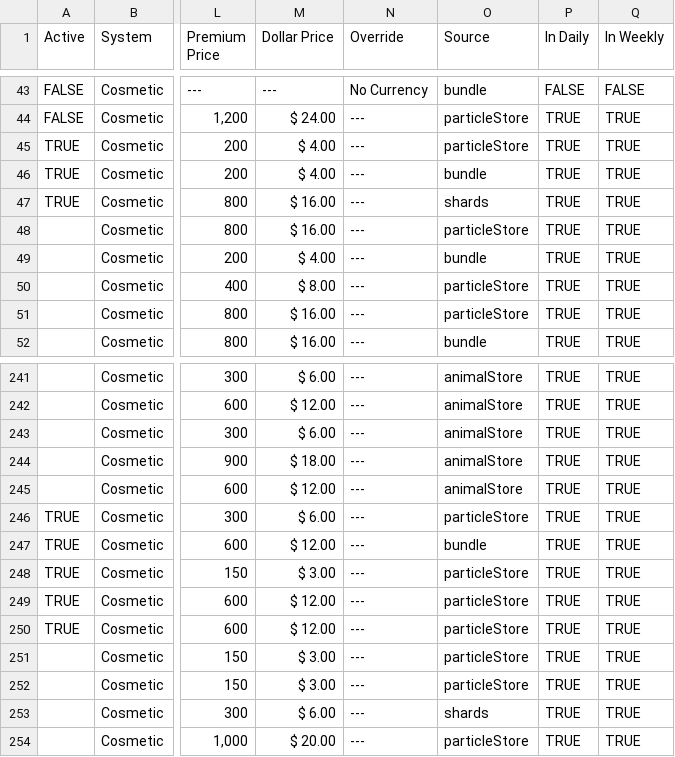
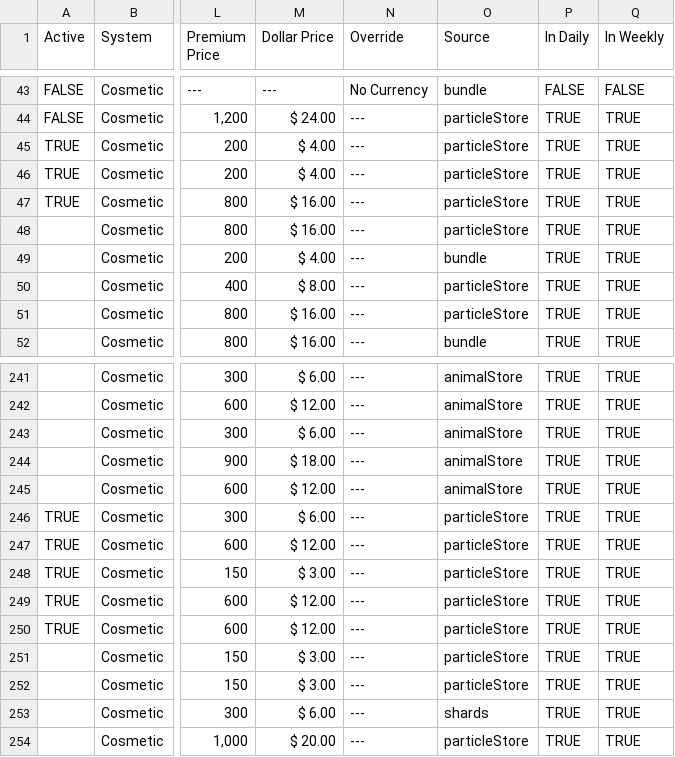
Before and after one commit to ThorNoxcrew/configuration, a CSV file: island/items/Cosmetic Master - Master.csv, drawn as a sheet; only a part is shown, gaps mark what is left out; the diff names each change by its address in the sheet, - before the commit and + after, or states it on an @@ line.

Commit message:
Made all particles / Auras obtainable through shop rotation

```diff
--- a/island/items/Cosmetic Master - Master.csv
+++ b/island/items/Cosmetic Master - Master.csv
-O46 (Source): bundle
+O46 (Source): particleStore
-O47 (Source): shards
+O47 (Source): particleStore
-O247 (Source): bundle
+O247 (Source): particleStore
```
